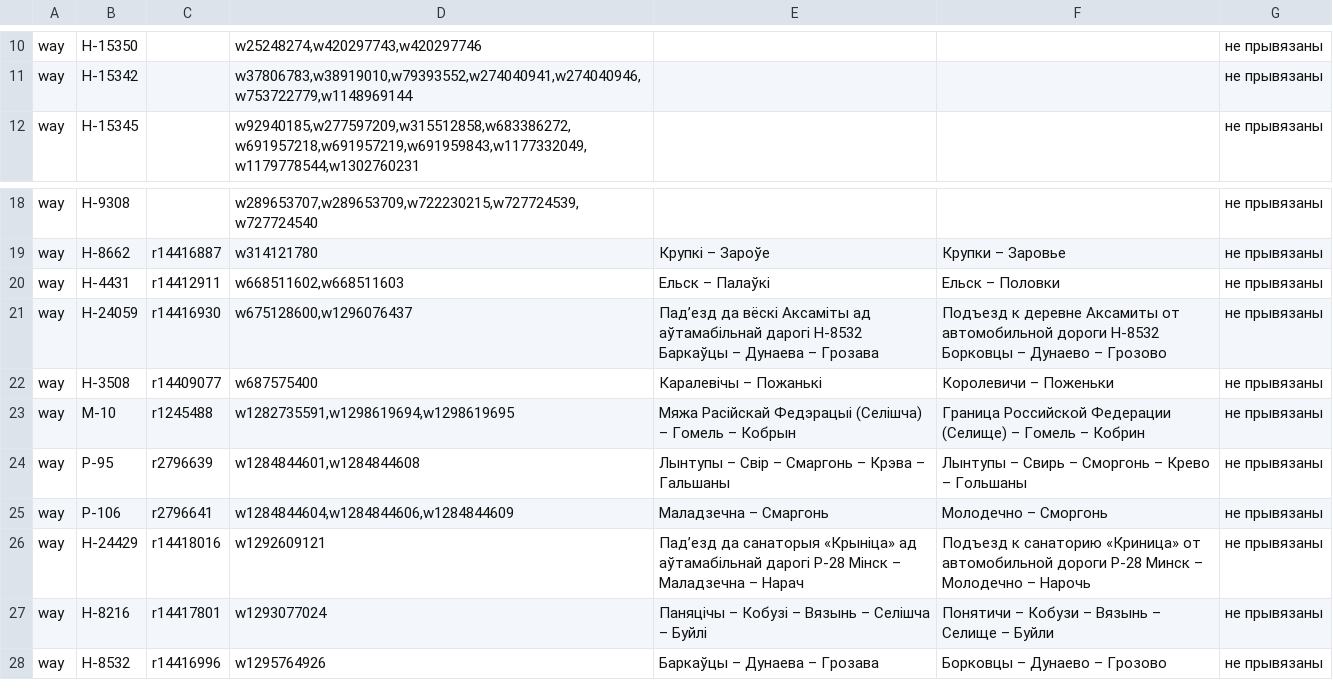
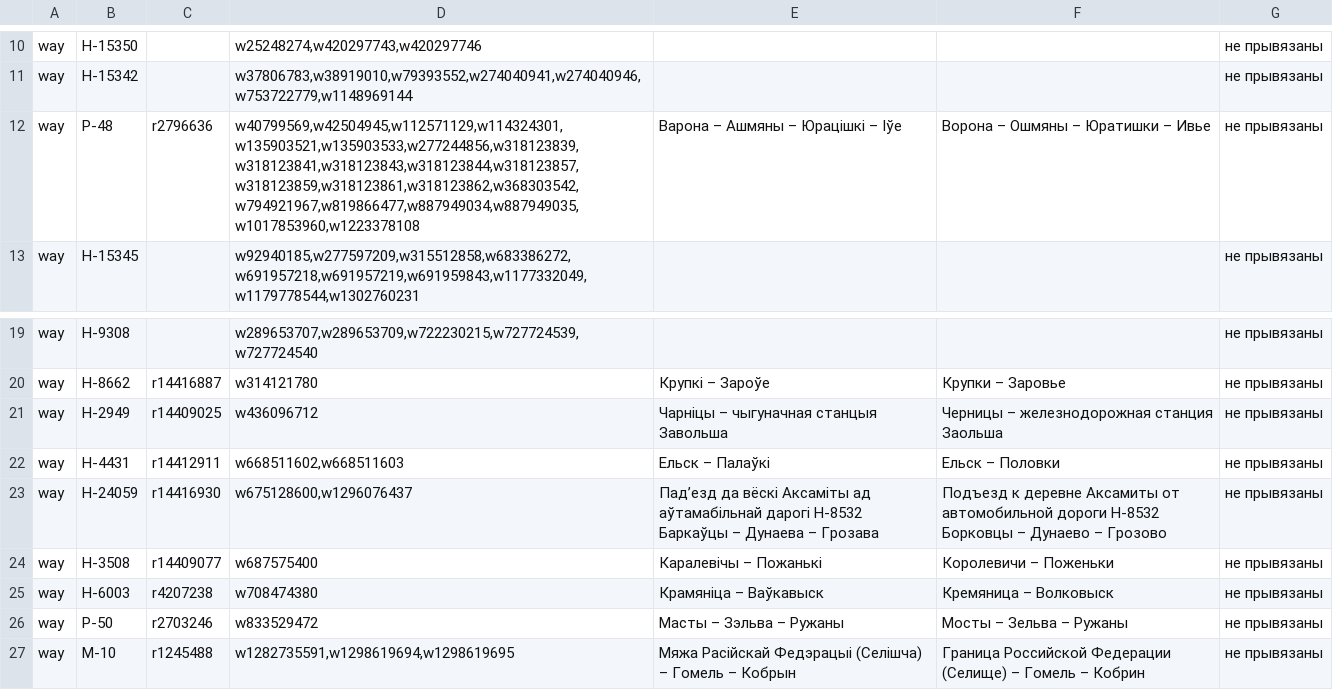
Before and after one commit to lidacity/osm-validator, a CSV file: docs/missing.csv, drawn as a sheet; only a part is shown, gaps mark what is left out; the shorter side is filled out with more unchanged rows.

```diff
--- a/docs/missing.csv
+++ b/docs/missing.csv
@@ -11,2 +11,3 @@ way;Н-15350;;w25248274,w420297743,w420297746;;;не прывязаны
 way;Н-15342;;w37806783,w38919010,w79393552,w274040941,w274040946,w753722779,w1148969144;;;не прывязаны
+way;Р-48;r2796636;w40799569,w42504945,w112571129,w114324301,w135903521,w135903533,w277244856,w318123839,w318123841,w318123843,w318123844,w318123857,w318123859,w318123861,w318123862,w368303542,w794921967,w819866477,w887949034,w887949035,w1017853960,w1223378108;Варона – Ашмяны – Юрацішкі – Іўе;Ворона – Ошмяны – Юратишки – Ивье;не прывязаны
 way;Н-15345;;w92940185,w277597209,w315512858,w683386272,w691957218,w691957219,w691959843,w1177332049,w1179778544,w1302760231;;;не прывязаны
@@ -19,2 +20,3 @@ way;Н-9308;;w289653707,w289653709,w722230215,w727724539,w727724540;;;не пр
 way;Н-8662;r14416887;w314121780;Крупкі – Зароўе;Крупки – Заровье;не прывязаны
+way;Н-2949;r14409025;w436096712;Чарніцы – чыгуначная станцыя Завольша;Черницы – железнодорожная станция Заольша;не прывязаны
 way;Н-4431;r14412911;w668511602,w668511603;Ельск – Палаўкі;Ельск – Половки;не прывязаны
@@ -22,2 +24,4 @@ way;Н-24059;r14416930;w675128600,w1296076437;Падʼезд да вёскі А
 way;Н-3508;r14409077;w687575400;Каралевічы – Пожанькі;Королевичи – Поженьки;не прывязаны
+way;Н-6003;r4207238;w708474380;Крамяніца – Ваўкавыск;Кремяница – Волковыск;не прывязаны
+way;Р-50;r2703246;w833529472;Масты – Зэльва – Ружаны;Мосты – Зельва – Ружаны;не прывязаны
 way;М-10;r1245488;w1282735591,w1298619694,w1298619695;Мяжа Расійскай Федэрацыі (Селішча) – Гомель – Кобрын;Граница Российской Федерации (Селище) – Гомель – Кобрин;не прывязаны
```
Also changed, not shown: docs/boundary.csv, docs/error.csv, 8 other files.
